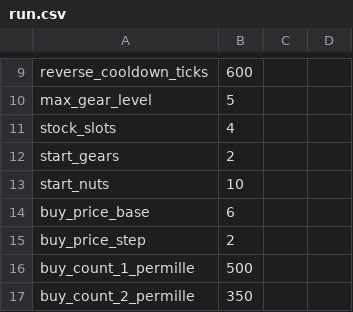
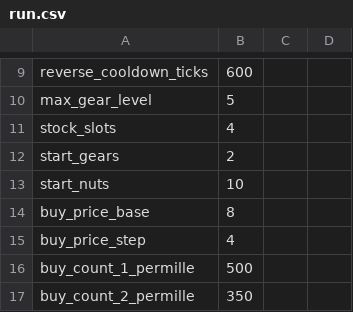
Before and after one commit to IMBANEKONTRITSYA/Clockwork-bastion, a CSV file: data/balance/run.csv, drawn as a sheet; only a part is shown, gaps mark what is left out.

```diff
--- a/data/balance/run.csv
+++ b/data/balance/run.csv
@@ -13,4 +13,4 @@ start_gears,2
 start_nuts,10
-buy_price_base,6
-buy_price_step,2
+buy_price_base,8
+buy_price_step,4
 buy_count_1_permille,500
```
Also changed, not shown: 5 other files.
